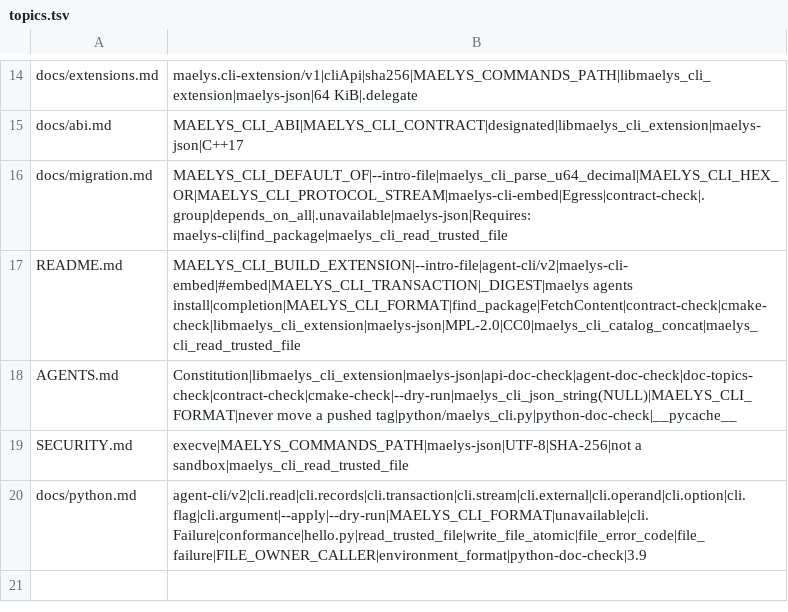
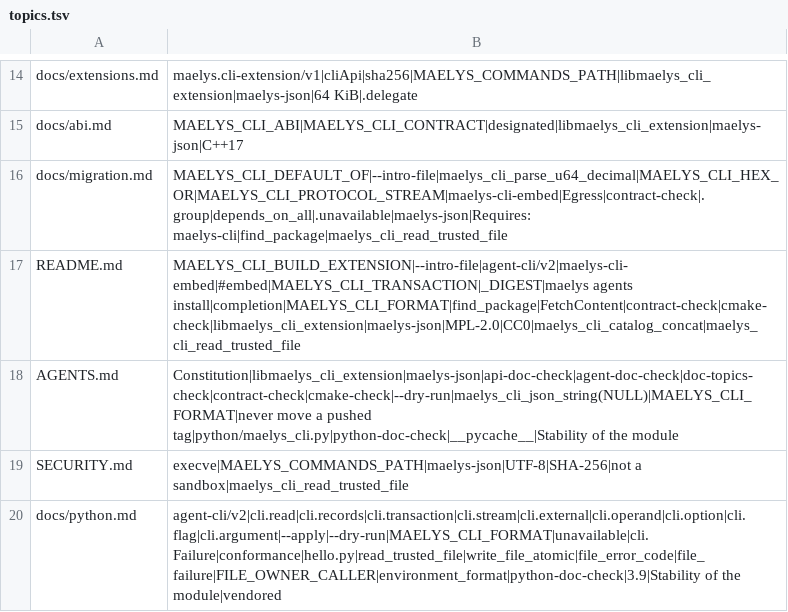
Before and after one commit to maelys-dev/maelys-cli, a TSV file: docs/topics.tsv, drawn as a sheet; only a part is shown, gaps mark what is left out.

Commit message:
docs: declare the public API of python/maelys_cli.py stable

```diff
--- a/docs/topics.tsv
+++ b/docs/topics.tsv
@@ -17,4 +17,4 @@ docs/migration.md	MAELYS_CLI_DEFAULT_OF|--intro-file|maelys_cli_parse_u64_decima
 README.md	MAELYS_CLI_BUILD_EXTENSION|--intro-file|agent-cli/v2|maelys-cli-embed|#embed|MAELYS_CLI_TRANSACTION|_DIGEST|maelys agents install|completion|MAELYS_CLI_FORMAT|find_package|FetchContent|contract-check|cmake-check|libmaelys_cli_extension|maelys-json|MPL-2.0|CC0|maelys_cli_catalog_concat|maelys_cli_read_trusted_file
-AGENTS.md	Constitution|libmaelys_cli_extension|maelys-json|api-doc-check|agent-doc-check|doc-topics-check|contract-check|cmake-check|--dry-run|maelys_cli_json_string(NULL)|MAELYS_CLI_FORMAT|never move a pushed tag|python/maelys_cli.py|python-doc-check|__pycache__
+AGENTS.md	Constitution|libmaelys_cli_extension|maelys-json|api-doc-check|agent-doc-check|doc-topics-check|contract-check|cmake-check|--dry-run|maelys_cli_json_string(NULL)|MAELYS_CLI_FORMAT|never move a pushed tag|python/maelys_cli.py|python-doc-check|__pycache__|Stability of the module
 SECURITY.md	execve|MAELYS_COMMANDS_PATH|maelys-json|UTF-8|SHA-256|not a sandbox|maelys_cli_read_trusted_file
-docs/python.md	agent-cli/v2|cli.read|cli.records|cli.transaction|cli.stream|cli.external|cli.operand|cli.option|cli.flag|cli.argument|--apply|--dry-run|MAELYS_CLI_FORMAT|unavailable|cli.Failure|conformance|hello.py|read_trusted_file|write_file_atomic|file_error_code|file_failure|FILE_OWNER_CALLER|environment_format|python-doc-check|3.9
+docs/python.md	agent-cli/v2|cli.read|cli.records|cli.transaction|cli.stream|cli.external|cli.operand|cli.option|cli.flag|cli.argument|--apply|--dry-run|MAELYS_CLI_FORMAT|unavailable|cli.Failure|conformance|hello.py|read_trusted_file|write_file_atomic|file_error_code|file_failure|FILE_OWNER_CALLER|environment_format|python-doc-check|3.9|Stability of the module|vendored
```
Also changed, not shown: 3 other files.
